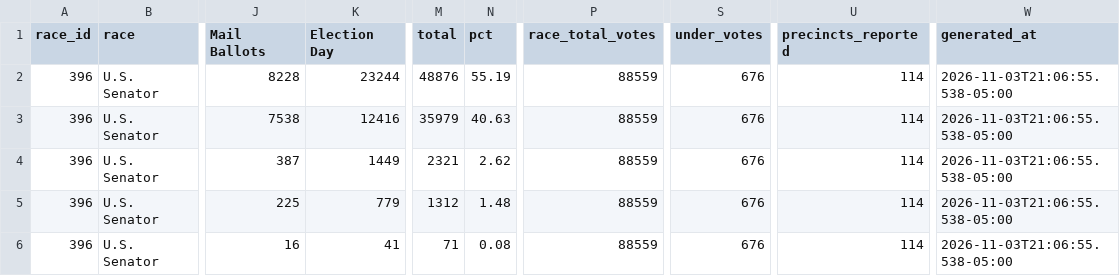
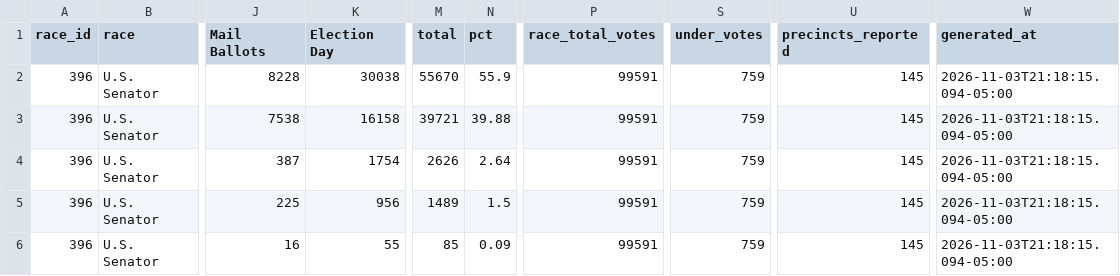
Before and after one commit to dscarvalone/scrapers2026, a CSV file: counties/warren/data/summary_wide.csv, drawn as a sheet; only a part is shown, gaps mark what is left out; the diff names each change by its address in the sheet, - before the commit and + after, or states it on an @@ line.

```diff
--- a/counties/warren/data/summary_wide.csv
+++ b/counties/warren/data/summary_wide.csv
-K2 (Election Day): 23244
+K2 (Election Day): 30038
-M2 (total): 48876
+M2 (total): 55670
-N2 (pct): 55.19
+N2 (pct): 55.9
-P2:P6 (race_total_votes): 88559
+P2:P6 (race_total_votes): 99591
-S2:S6 (under_votes): 676
+S2:S6 (under_votes): 759
-U2:U6 (precincts_reported): 114
+U2:U6 (precincts_reported): 145
-W2:W6 (generated_at): 2026-11-03T21:06:55.538-05:00
+W2:W6 (generated_at): 2026-11-03T21:18:15.094-05:00
-K3 (Election Day): 12416
+K3 (Election Day): 16158
-M3 (total): 35979
+M3 (total): 39721
-N3 (pct): 40.63
+N3 (pct): 39.88
-K4 (Election Day): 1449
+K4 (Election Day): 1754
-M4 (total): 2321
+M4 (total): 2626
-N4 (pct): 2.62
+N4 (pct): 2.64
-K5 (Election Day): 779
+K5 (Election Day): 956
-M5 (total): 1312
+M5 (total): 1489
-N5 (pct): 1.48
+N5 (pct): 1.5
-K6 (Election Day): 41
+K6 (Election Day): 55
-M6 (total): 71
+M6 (total): 85
-N6 (pct): 0.08
+N6 (pct): 0.09
```
Also changed, not shown: results/senate_by_timing.csv, results/senate_statewide_by_county.csv, 1 other file.
